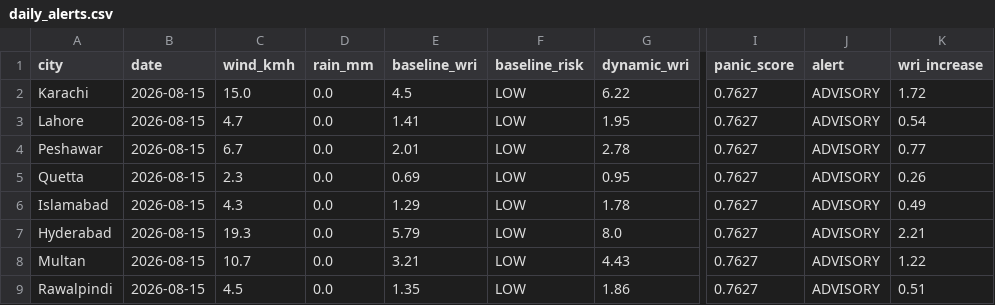
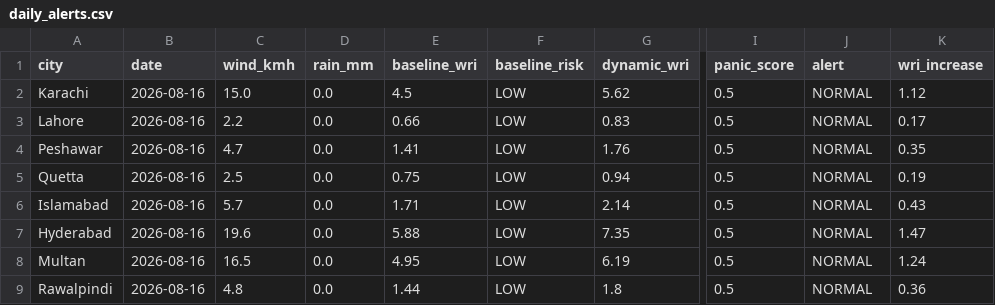
Before and after one commit to baighafsa/pakistan-disaster-forecasting, a CSV file: data/daily_alerts.csv, drawn as a sheet; only a part is shown, gaps mark what is left out; the diff names each change by its address in the sheet, - before the commit and + after, or states it on an @@ line.

```diff
--- a/data/daily_alerts.csv
+++ b/data/daily_alerts.csv
-B2:B9 (date): 2026-08-15
+B2:B9 (date): 2026-08-16
-G2 (dynamic_wri): 6.22
+G2 (dynamic_wri): 5.62
-I2:I9 (panic_score): 0.7627
+I2:I9 (panic_score): 0.5
-J2:J9 (alert): ADVISORY
+J2:J9 (alert): NORMAL
-K2 (wri_increase): 1.72
+K2 (wri_increase): 1.12
-C3 (wind_kmh): 4.7
+C3 (wind_kmh): 2.2
-E3 (baseline_wri): 1.41
+E3 (baseline_wri): 0.66
-G3 (dynamic_wri): 1.95
+G3 (dynamic_wri): 0.83
-K3 (wri_increase): 0.54
+K3 (wri_increase): 0.17
-C4 (wind_kmh): 6.7
+C4 (wind_kmh): 4.7
-E4 (baseline_wri): 2.01
+E4 (baseline_wri): 1.41
-G4 (dynamic_wri): 2.78
+G4 (dynamic_wri): 1.76
-K4 (wri_increase): 0.77
+K4 (wri_increase): 0.35
-C5 (wind_kmh): 2.3
+C5 (wind_kmh): 2.5
-E5 (baseline_wri): 0.69
+E5 (baseline_wri): 0.75
-G5 (dynamic_wri): 0.95
+G5 (dynamic_wri): 0.94
-K5 (wri_increase): 0.26
+K5 (wri_increase): 0.19
-C6 (wind_kmh): 4.3
+C6 (wind_kmh): 5.7
-E6 (baseline_wri): 1.29
+E6 (baseline_wri): 1.71
-G6 (dynamic_wri): 1.78
+G6 (dynamic_wri): 2.14
-K6 (wri_increase): 0.49
+K6 (wri_increase): 0.43
-C7 (wind_kmh): 19.3
+C7 (wind_kmh): 19.6
-E7 (baseline_wri): 5.79
+E7 (baseline_wri): 5.88
-G7 (dynamic_wri): 8.0
+G7 (dynamic_wri): 7.35
-K7 (wri_increase): 2.21
+K7 (wri_increase): 1.47
-C8 (wind_kmh): 10.7
+C8 (wind_kmh): 16.5
-E8 (baseline_wri): 3.21
+E8 (baseline_wri): 4.95
-G8 (dynamic_wri): 4.43
+G8 (dynamic_wri): 6.19
-K8 (wri_increase): 1.22
+K8 (wri_increase): 1.24
-C9 (wind_kmh): 4.5
+C9 (wind_kmh): 4.8
-E9 (baseline_wri): 1.35
+E9 (baseline_wri): 1.44
-G9 (dynamic_wri): 1.86
+G9 (dynamic_wri): 1.8
-K9 (wri_increase): 0.51
+K9 (wri_increase): 0.36
```
Also changed, not shown: data/30day_wri_tracking.csv, 1 other file.
